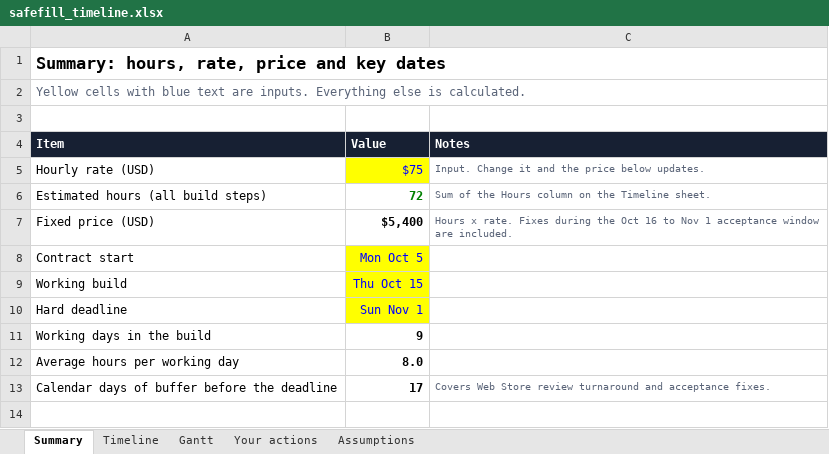
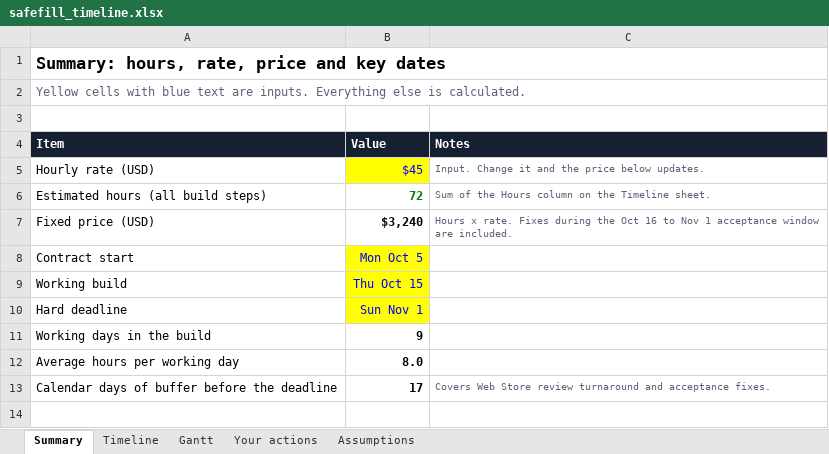
Before and after one commit to promagician77/safefill-mv3, an Excel workbook: docs/safefill_timeline.xlsx, sheet Summary, drawn as a sheet; only a part is shown; values as stored, in another font and other column widths than the file's, no borders; the diff names each change by its address in the sheet, - before the commit and + after, or states it on an @@ line.

```diff
--- a/docs/safefill_timeline.xlsx (sheet Summary)
+++ b/docs/safefill_timeline.xlsx (sheet Summary)
-B5 (Value): $75
+B5 (Value): $45
-B7 (Value): $5,400
+B7 (Value): $3,240
```
Also changed, not shown: 2 other files.
